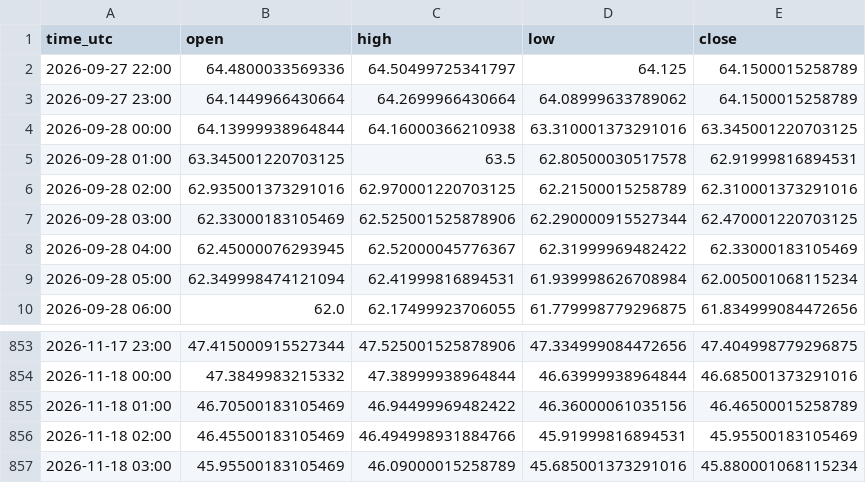
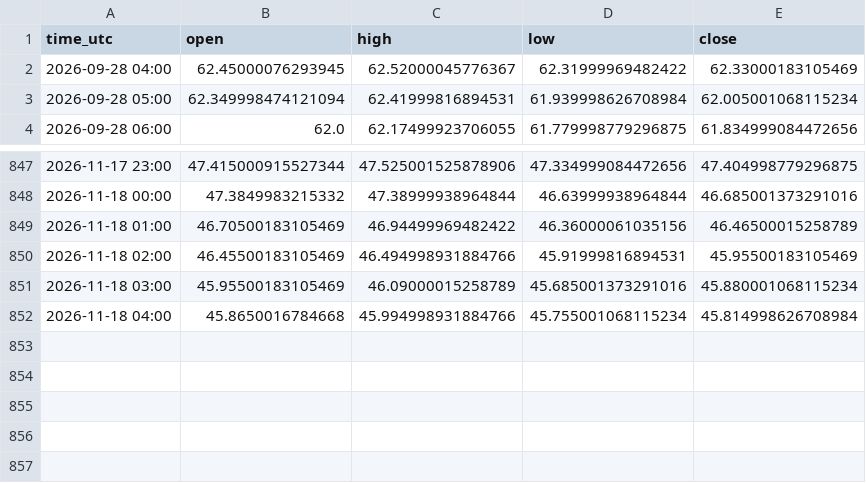
Before and after one commit to jarbays00001/fx-data, a CSV file: data/XAGUSD_H1.csv, drawn as a sheet; only a part is shown, gaps mark what is left out; removed rows and columns are numbered as before the commit, all else as after; the diff names each change by its address in the sheet, - before the commit and + after, or states it on an @@ line.

```diff
--- a/data/XAGUSD_H1.csv
+++ b/data/XAGUSD_H1.csv
-row 2: 2026-09-27 22:00 | 64.4800033569336 | 64.50499725341797 | 64.125 | 64.1500015258789
-row 3: 2026-09-27 23:00 | 64.1449966430664 | 64.2699966430664 | 64.08999633789062 | 64.1500015258789
-row 4: 2026-09-28 00:00 | 64.13999938964844 | 64.16000366210938 | 63.310001373291016 | 63.345001220703125
-row 5: 2026-09-28 01:00 | 63.345001220703125 | 63.5 | 62.80500030517578 | 62.91999816894531
-row 6: 2026-09-28 02:00 | 62.935001373291016 | 62.970001220703125 | 62.21500015258789 | 62.310001373291016
-row 7: 2026-09-28 03:00 | 62.33000183105469 | 62.525001525878906 | 62.290000915527344 | 62.470001220703125
+row 852: 2026-11-18 04:00 | 45.8650016784668 | 45.994998931884766 | 45.755001068115234 | 45.814998626708984
```
Also changed, not shown: data/AUDCAD_H1.csv, data/AUDCHF_H1.csv, 30 other files.
